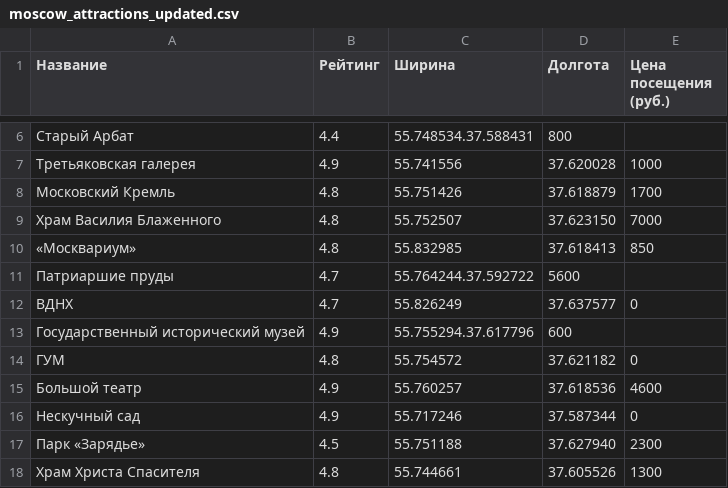
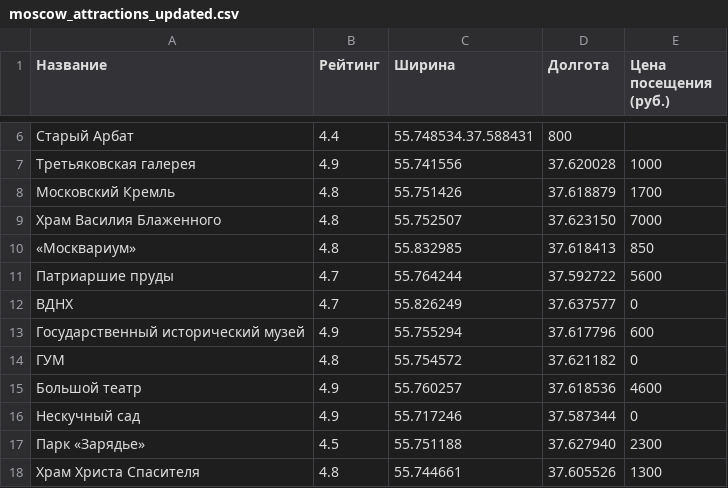
Before and after one commit to BitneeZ/TOUR_DB, a CSV file: moscow_attractions_updated.csv, drawn as a sheet; only a part is shown, gaps mark what is left out.

```diff
--- a/moscow_attractions_updated.csv
+++ b/moscow_attractions_updated.csv
@@ -10,5 +10,5 @@
 «Москвариум»,4.8,55.832985,37.618413,850
-Патриаршие пруды,4.7,55.764244.37.592722,5600
+Патриаршие пруды,4.7,55.764244,37.592722,5600
 ВДНХ,4.7,55.826249,37.637577,0
-Государственный исторический музей,4.9,55.755294.37.617796,600
+Государственный исторический музей,4.9,55.755294,37.617796,600
 ГУМ,4.8,55.754572,37.621182,0
```
Also changed, not shown: 1 other file.
